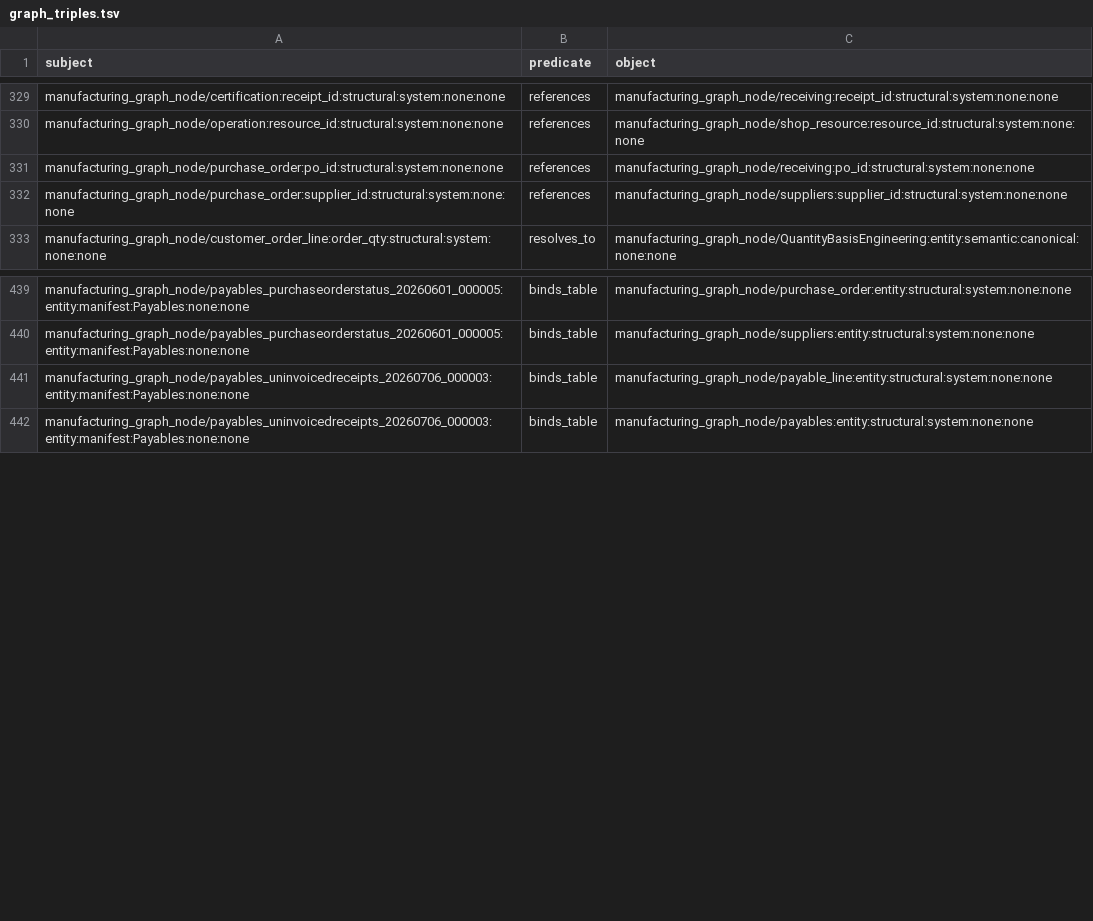
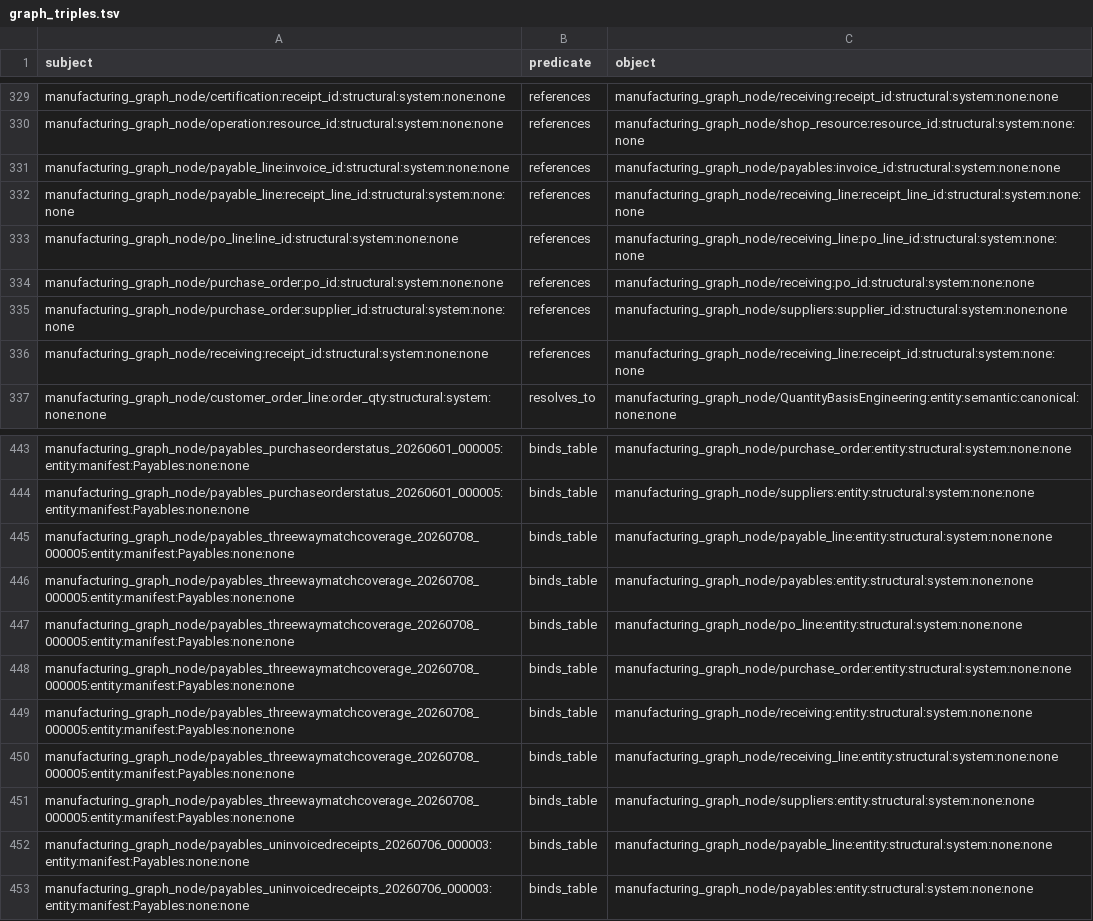
Before and after one commit to wmthompson1/product-ontime-analysis, a TSV file: replit_integrations/graph_triples.tsv, drawn as a sheet; only a part is shown, gaps mark what is left out.

```diff
--- a/replit_integrations/graph_triples.tsv
+++ b/replit_integrations/graph_triples.tsv
@@ -330,4 +330,8 @@ manufacturing_graph_node/certification:receipt_id:structural:system:none:none	re
 manufacturing_graph_node/operation:resource_id:structural:system:none:none	references	manufacturing_graph_node/shop_resource:resource_id:structural:system:none:none
+manufacturing_graph_node/payable_line:invoice_id:structural:system:none:none	references	manufacturing_graph_node/payables:invoice_id:structural:system:none:none
+manufacturing_graph_node/payable_line:receipt_line_id:structural:system:none:none	references	manufacturing_graph_node/receiving_line:receipt_line_id:structural:system:none:none
+manufacturing_graph_node/po_line:line_id:structural:system:none:none	references	manufacturing_graph_node/receiving_line:po_line_id:structural:system:none:none
 manufacturing_graph_node/purchase_order:po_id:structural:system:none:none	references	manufacturing_graph_node/receiving:po_id:structural:system:none:none
 manufacturing_graph_node/purchase_order:supplier_id:structural:system:none:none	references	manufacturing_graph_node/suppliers:supplier_id:structural:system:none:none
+manufacturing_graph_node/receiving:receipt_id:structural:system:none:none	references	manufacturing_graph_node/receiving_line:receipt_id:structural:system:none:none
 manufacturing_graph_node/customer_order_line:order_qty:structural:system:none:none	resolves_to	manufacturing_graph_node/QuantityBasisEngineering:entity:semantic:canonical:none:none
@@ -440,2 +444,9 @@ manufacturing_graph_node/payables_purchaseorderstatus_20260601_000005:entity:man
 manufacturing_graph_node/payables_purchaseorderstatus_20260601_000005:entity:manifest:Payables:none:none	binds_table	manufacturing_graph_node/suppliers:entity:structural:system:none:none
+manufacturing_graph_node/payables_threewaymatchcoverage_20260708_000005:entity:manifest:Payables:none:none	binds_table	manufacturing_graph_node/payable_line:entity:structural:system:none:none
+manufacturing_graph_node/payables_threewaymatchcoverage_20260708_000005:entity:manifest:Payables:none:none	binds_table	manufacturing_graph_node/payables:entity:structural:system:none:none
+manufacturing_graph_node/payables_threewaymatchcoverage_20260708_000005:entity:manifest:Payables:none:none	binds_table	manufacturing_graph_node/po_line:entity:structural:system:none:none
+manufacturing_graph_node/payables_threewaymatchcoverage_20260708_000005:entity:manifest:Payables:none:none	binds_table	manufacturing_graph_node/purchase_order:entity:structural:system:none:none
+manufacturing_graph_node/payables_threewaymatchcoverage_20260708_000005:entity:manifest:Payables:none:none	binds_table	manufacturing_graph_node/receiving:entity:structural:system:none:none
+manufacturing_graph_node/payables_threewaymatchcoverage_20260708_000005:entity:manifest:Payables:none:none	binds_table	manufacturing_graph_node/receiving_line:entity:structural:system:none:none
+manufacturing_graph_node/payables_threewaymatchcoverage_20260708_000005:entity:manifest:Payables:none:none	binds_table	manufacturing_graph_node/suppliers:entity:structural:system:none:none
 manufacturing_graph_node/payables_uninvoicedreceipts_20260706_000003:entity:manifest:Payables:none:none	binds_table	manufacturing_graph_node/payable_line:entity:structural:system:none:none
```
Also changed, not shown: 4 other files.
